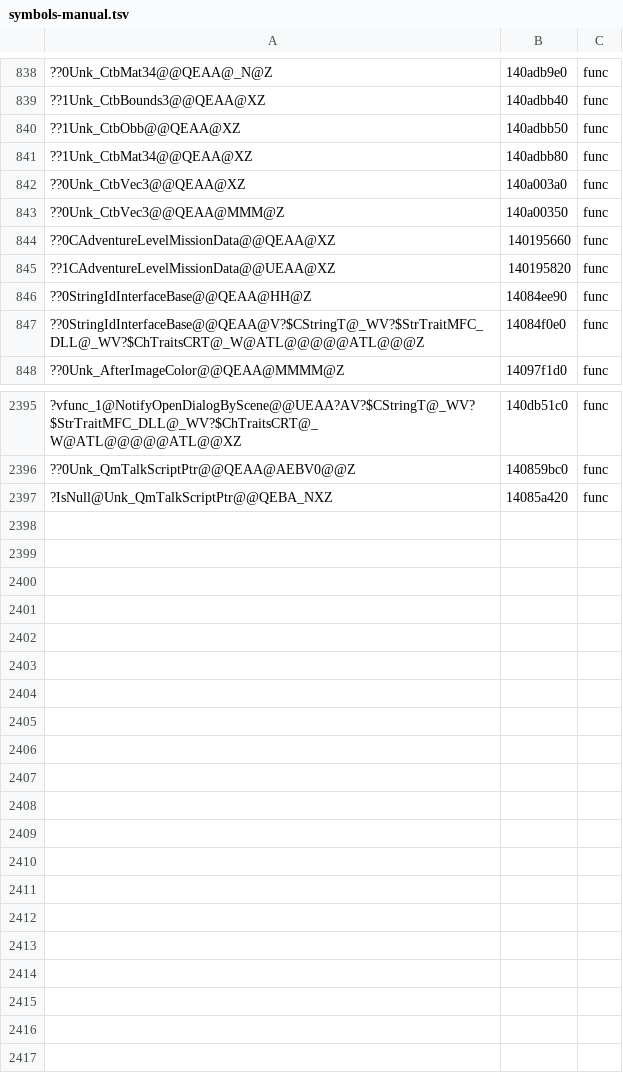
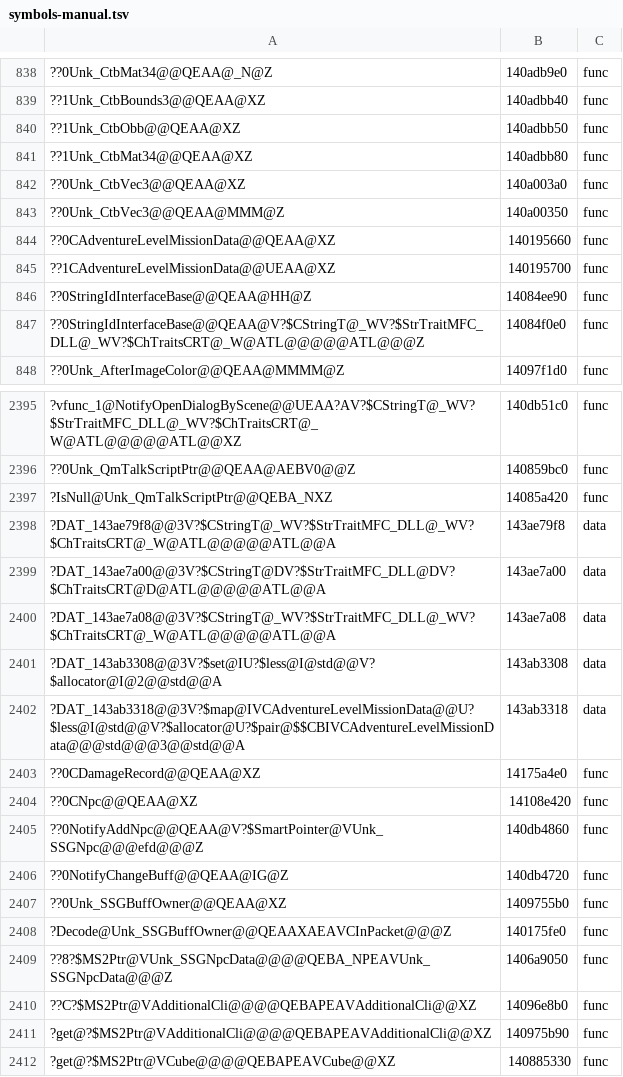
Before and after one commit to AngeloTadeucci/ms2-recomp, a TSV file: progress/symbols-manual.tsv, drawn as a sheet; only a part is shown, gaps mark what is left out; the diff names each change by its address in the sheet, - before the commit and + after, or states it on an @@ line.

```diff
--- a/progress/symbols-manual.tsv
+++ b/progress/symbols-manual.tsv
-B845: 140195820
+B845: 140195700
+row 2398: ?DAT_143ae79f8@@3V?$CStringT@_WV?$StrTraitMFC_DLL@_WV?$ChTraitsCRT@_W@ATL@@@@@ATL@@A | 143ae79f8 | data
+row 2399: ?DAT_143ae7a00@@3V?$CStringT@DV?$StrTraitMFC_DLL@DV?$ChTraitsCRT@D@ATL@@@@@ATL@@A | 143ae7a00 | data
+row 2400: ?DAT_143ae7a08@@3V?$CStringT@_WV?$StrTraitMFC_DLL@_WV?$ChTraitsCRT@_W@ATL@@@@@ATL@@A | 143ae7a08 | data
+row 2401: ?DAT_143ab3308@@3V?$set@IU?$less@I@std@@V?$allocator@I@2@@std@@A | 143ab3308 | data
+row 2402: ?DAT_143ab3318@@3V?$map@IVCAdventureLevelMissionData@@U?$less@I@std@@V?$allocator@U?$pair@$$CBIVCAdventureLevelMissionData@@@std@@@3@@std@@A | 143ab3318 | data
+row 2403: ??0CDamageRecord@@QEAA@XZ | 14175a4e0 | func
+row 2404: ??0CNpc@@QEAA@XZ | 14108e420 | func
+row 2405: ??0NotifyAddNpc@@QEAA@V?$SmartPointer@VUnk_SSGNpc@@@efd@@@Z | 140db4860 | func
+row 2406: ??0NotifyChangeBuff@@QEAA@IG@Z | 140db4720 | func
+row 2407: ??0Unk_SSGBuffOwner@@QEAA@XZ | 1409755b0 | func
+row 2408: ?Decode@Unk_SSGBuffOwner@@QEAAXAEAVCInPacket@@@Z | 140175fe0 | func
+row 2409: ??8?$MS2Ptr@VUnk_SSGNpcData@@@@QEBA_NPEAVUnk_SSGNpcData@@@Z | 1406a9050 | func
+row 2410: ??C?$MS2Ptr@VAdditionalCli@@@@QEBAPEAVAdditionalCli@@XZ | 14096e8b0 | func
+row 2411: ?get@?$MS2Ptr@VAdditionalCli@@@@QEBAPEAVAdditionalCli@@XZ | 140975b90 | func
+row 2412: ?get@?$MS2Ptr@VCube@@@@QEBAPEAVCube@@XZ | 140885330 | func
```
Also changed, not shown: 1 other file.
